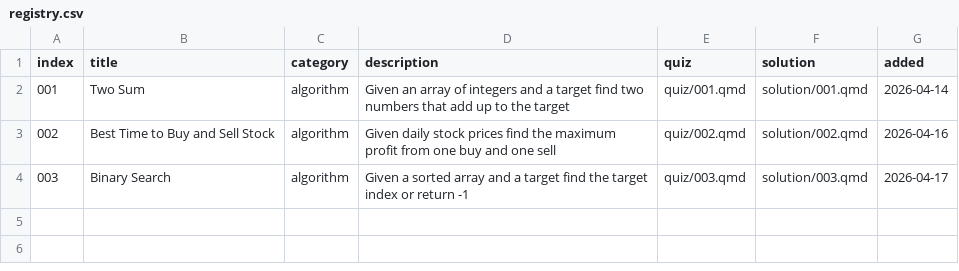
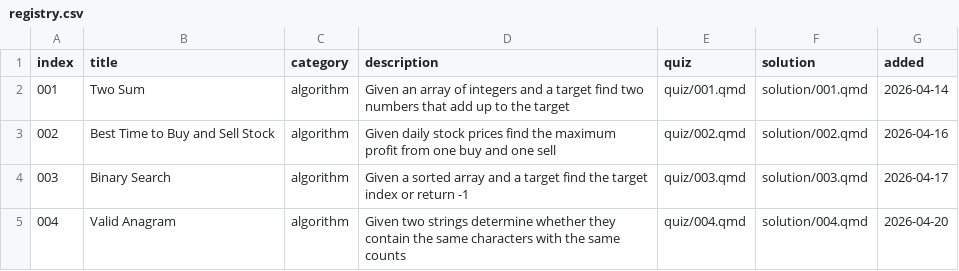
Before and after one commit to evanbio/kata, a CSV file: registry.csv, drawn as a sheet.

Commit message:
feat: add valid anagram kata

```diff
--- a/registry.csv
+++ b/registry.csv
@@ -4 +4,2 @@ index,title,category,description,quiz,solution,added
 003,Binary Search,algorithm,Given a sorted array and a target find the target index or return -1,quiz/003.qmd,solution/003.qmd,2026-04-17
+004,Valid Anagram,algorithm,Given two strings determine whether they contain the same characters with the same counts,quiz/004.qmd,solution/004.qmd,2026-04-20
```
Also changed, not shown: 3 other files.
